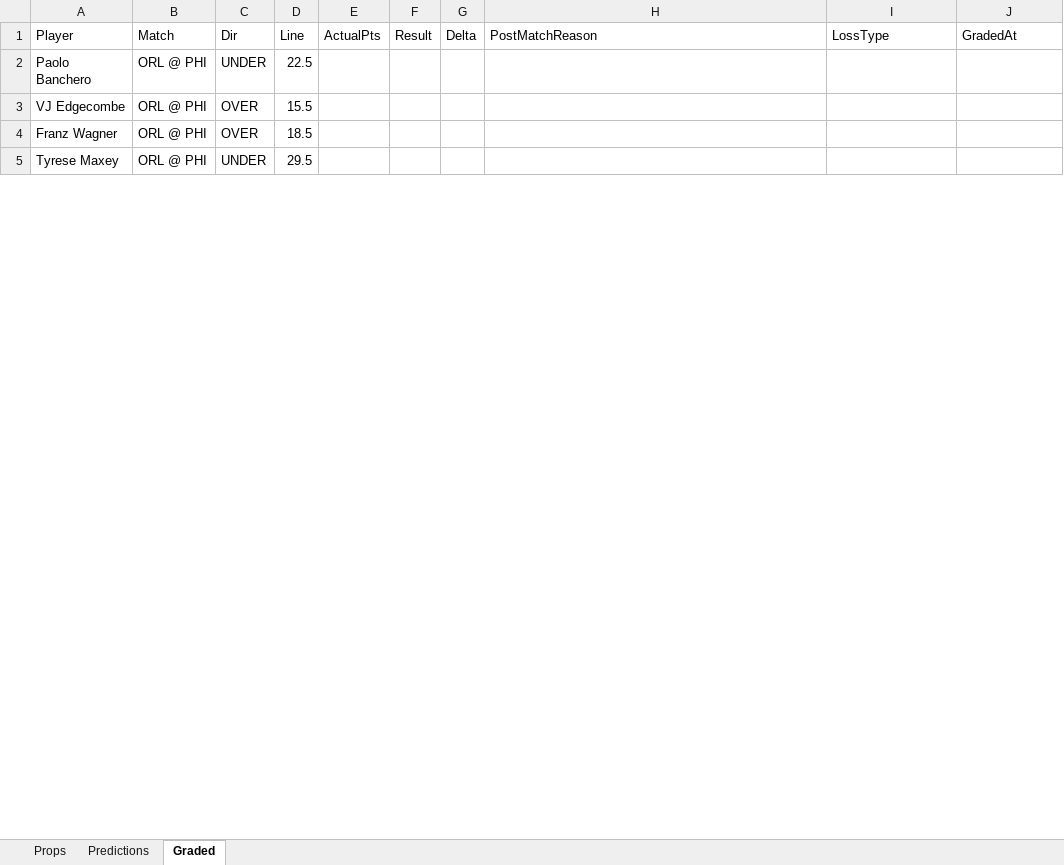
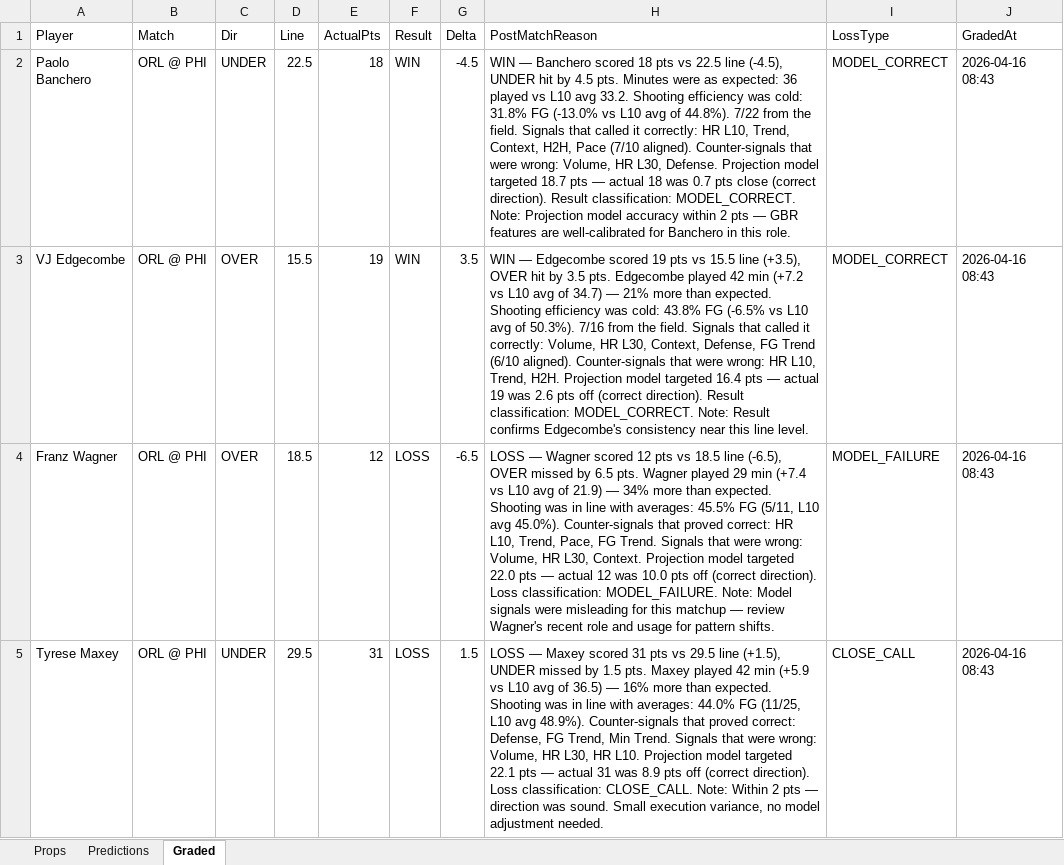
Before and after one commit to iamwerewolf1007/PropEdgeV9.2, an Excel workbook: daily/2026-04-15.xlsx, sheet Graded, drawn as a sheet; only a part is shown; values as stored, in another font and other column widths than the file's, no cell formats; the diff covers the shown part only; the diff names each change by its address in the sheet, - before the commit and + after, or states it on an @@ line.

Commit message:
B0: grade 2026-04-15

```diff
--- a/daily/2026-04-15.xlsx (sheet Graded)
+++ b/daily/2026-04-15.xlsx (sheet Graded)
-E2 (ActualPts): (empty)
+E2 (ActualPts): 18
-F2:F3 (Result): (empty)
+F2:F3 (Result): WIN
-G2 (Delta): (empty)
+G2 (Delta): -4.5
-H2 (PostMatchReason): (empty)
+H2 (PostMatchReason): WIN — Banchero scored 18 pts vs 22.5 line (-4.5), UNDER hit by 4.5 pts. Minutes were as expected: 36 played vs L10 avg 33.2. Shooting efficiency was cold: 31.8% FG (-13.0% vs L10 avg of 44.8%). 7/22 from the field. Signals that called it correctly: HR L10, Trend, Context, H2H, Pace (7/10 aligned). Counter-signals that were wrong: Volume, HR L30, Defense. Projection model targeted 18.7 pts — actual 18 was 0.7 pts close (correct direction). Result classification: MODEL_CORRECT. Note: Projection model accuracy within 2 pts — GBR features are well-calibrated for Banchero in this role.
-I2:I3 (LossType): (empty)
+I2:I3 (LossType): MODEL_CORRECT
-J2:J5 (GradedAt): (empty)
+J2:J5 (GradedAt): 2026-04-16 08:43
-E3 (ActualPts): (empty)
+E3 (ActualPts): 19
-G3 (Delta): (empty)
+G3 (Delta): 3.5
-H3 (PostMatchReason): (empty)
+H3 (PostMatchReason): WIN — Edgecombe scored 19 pts vs 15.5 line (+3.5), OVER hit by 3.5 pts. Edgecombe played 42 min (+7.2 vs L10 avg of 34.7) — 21% more than expected. Shooting efficiency was cold: 43.8% FG (-6.5% vs L10 avg of 50.3%). 7/16 from the field. Signals that called it correctly: Volume, HR L30, Context, Defense, FG Trend (6/10 aligned). Counter-signals that were wrong: HR L10, Trend, H2H. Projection model targeted 16.4 pts — actual 19 was 2.6 pts off (correct direction). Result classification: MODEL_CORRECT. Note: Result confirms Edgecombe's consistency near this line level.
-E4 (ActualPts): (empty)
+E4 (ActualPts): 12
-F4:F5 (Result): (empty)
+F4:F5 (Result): LOSS
-G4 (Delta): (empty)
+G4 (Delta): -6.5
-H4 (PostMatchReason): (empty)
+H4 (PostMatchReason): LOSS — Wagner scored 12 pts vs 18.5 line (-6.5), OVER missed by 6.5 pts. Wagner played 29 min (+7.4 vs L10 avg of 21.9) — 34% more than expected. Shooting was in line with averages: 45.5% FG (5/11, L10 avg 45.0%). Counter-signals that proved correct: HR L10, Trend, Pace, FG Trend. Signals that were wrong: Volume, HR L30, Context. Projection model targeted 22.0 pts — actual 12 was 10.0 pts off (correct direction). Loss classification: MODEL_FAILURE. Note: Model signals were misleading for this matchup — review Wagner's recent role and usage for pattern shifts.
-I4 (LossType): (empty)
+I4 (LossType): MODEL_FAILURE
-E5 (ActualPts): (empty)
+E5 (ActualPts): 31
-G5 (Delta): (empty)
+G5 (Delta): 1.5
-H5 (PostMatchReason): (empty)
+H5 (PostMatchReason): LOSS — Maxey scored 31 pts vs 29.5 line (+1.5), UNDER missed by 1.5 pts. Maxey played 42 min (+5.9 vs L10 avg of 36.5) — 16% more than expected. Shooting was in line with averages: 44.0% FG (11/25, L10 avg 48.9%). Counter-signals that proved correct: Defense, FG Trend, Min Trend. Signals that were wrong: Volume, HR L30, HR L10. Projection model targeted 22.1 pts — actual 31 was 8.9 pts off (correct direction). Loss classification: CLOSE_CALL. Note: Within 2 pts — direction was sound. Small execution variance, no model adjustment needed.
-I5 (LossType): (empty)
+I5 (LossType): CLOSE_CALL
```
Also changed, not shown: 156 edited cells elsewhere in this sheet, cell formats, 7 other files.
